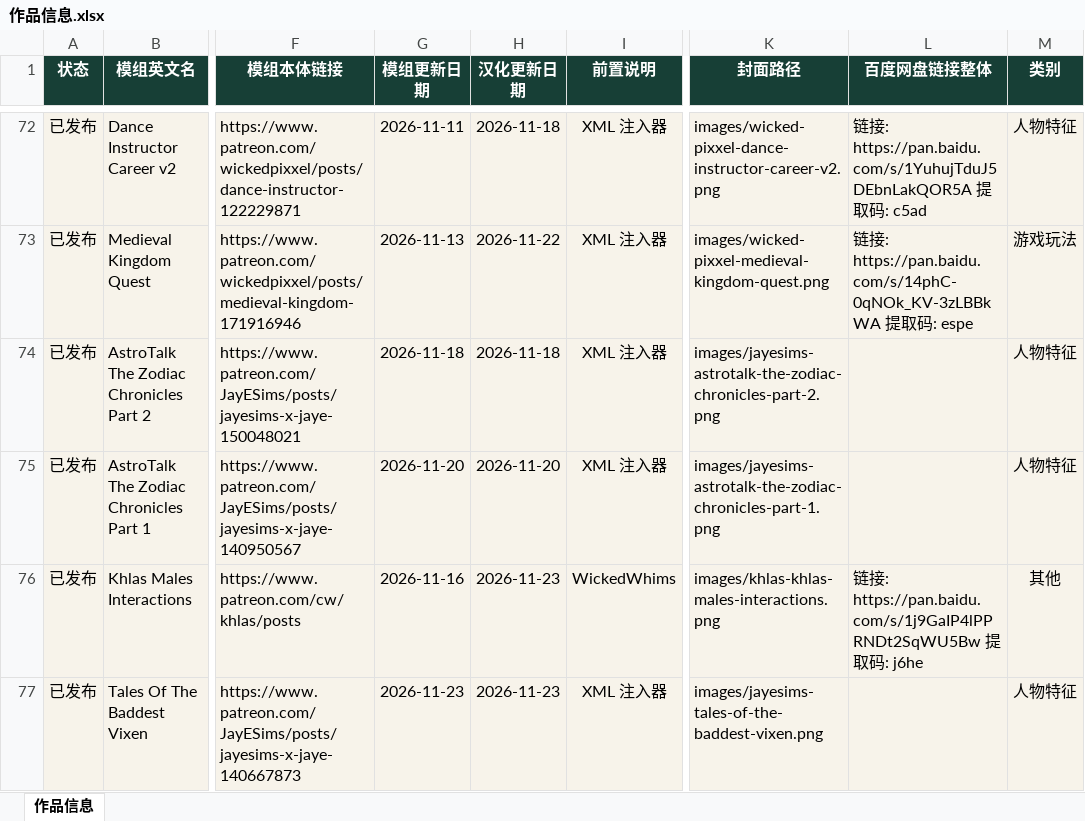
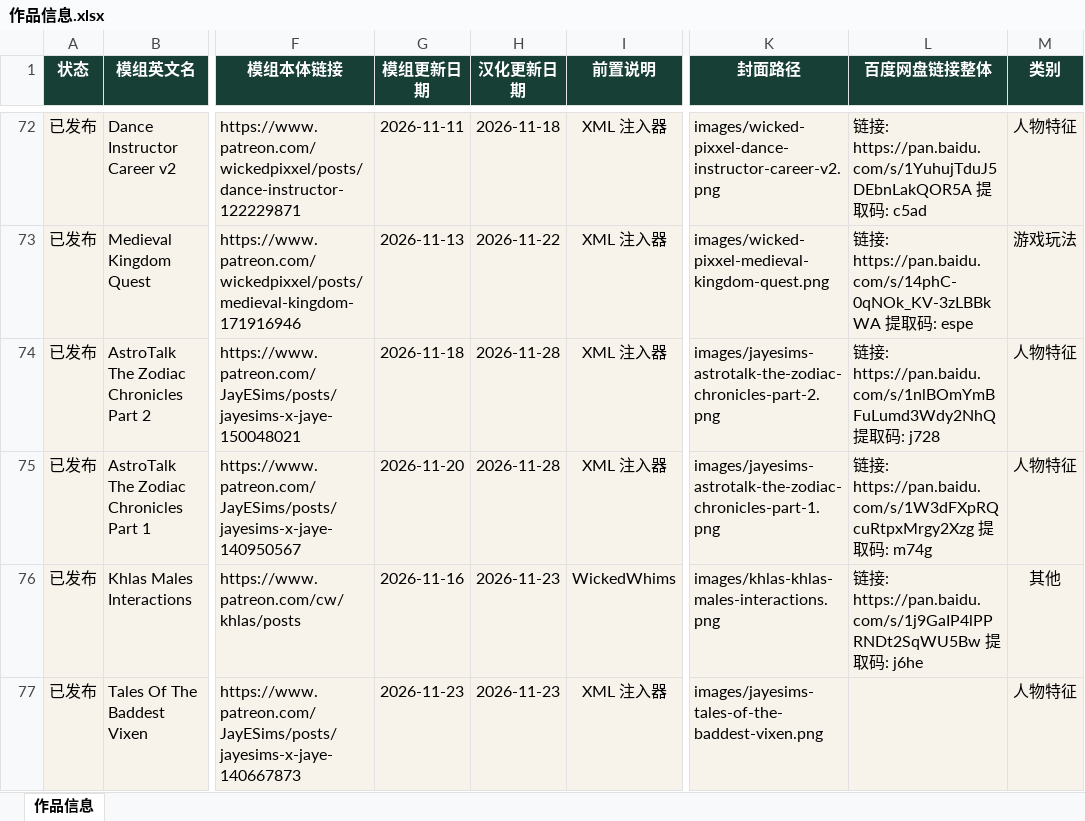
Before and after one commit to niuai-ui/qiuqiu-portfolio, an Excel workbook: 作品信息.xlsx, sheet 作品信息, drawn as a sheet; only a part is shown, gaps mark what is left out; values as stored, in another font and other column widths than the file's, no borders; table styles not drawn; the diff names each change by its address in the sheet, - before the commit and + after, or states it on an @@ line.

Commit message:
星座系列两个模组：补百度网盘链接，汉化更新日期 2026-11-28

```diff
--- a/作品信息.xlsx (sheet 作品信息)
+++ b/作品信息.xlsx (sheet 作品信息)
-H74 (汉化更新日期): 2026-11-18
+H74 (汉化更新日期): 2026-11-28
-L74 (百度网盘链接整体): (empty)
+L74 (百度网盘链接整体): 链接: https://pan.baidu.com/s/1nlBOmYmBFuLumd3Wdy2NhQ 提取码: j728
-H75 (汉化更新日期): 2026-11-20
+H75 (汉化更新日期): 2026-11-28
-L75 (百度网盘链接整体): (empty)
+L75 (百度网盘链接整体): 链接: https://pan.baidu.com/s/1W3dFXpRQcuRtpxMrgy2Xzg 提取码: m74g
```
